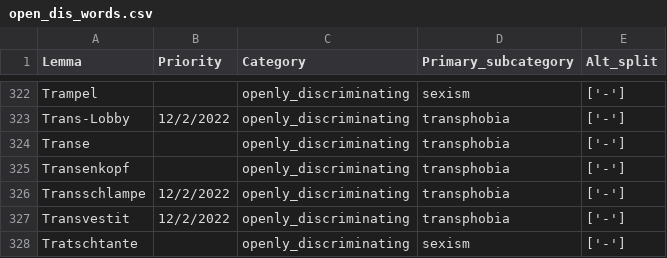
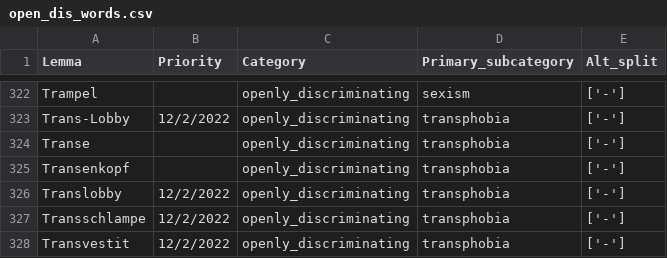
Before and after one commit to witty-works/nlp_api, a CSV file: training_data/de-DE/open_dis_words.csv, drawn as a sheet; only a part is shown, gaps mark what is left out; the shorter side is filled out with more unchanged rows.

Commit message:
open dis german update

```diff
--- a/training_data/de-DE/open_dis_words.csv
+++ b/training_data/de-DE/open_dis_words.csv
@@ -325,2 +325,3 @@ Transe,,openly_discriminating,transphobia,['-']
 Transenkopf,,openly_discriminating,transphobia,['-']
+Translobby,12/2/2022,openly_discriminating,transphobia,['-']
 Transschlampe,12/2/2022,openly_discriminating,transphobia,['-']
```
